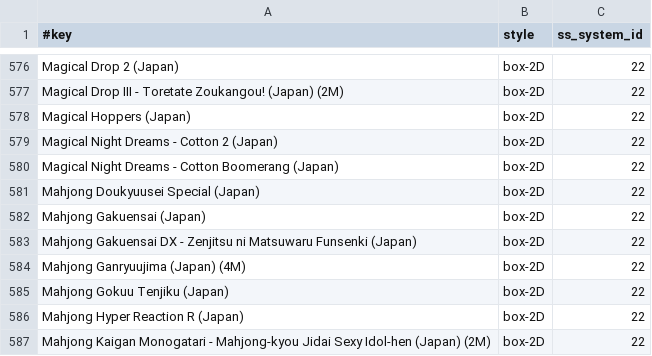
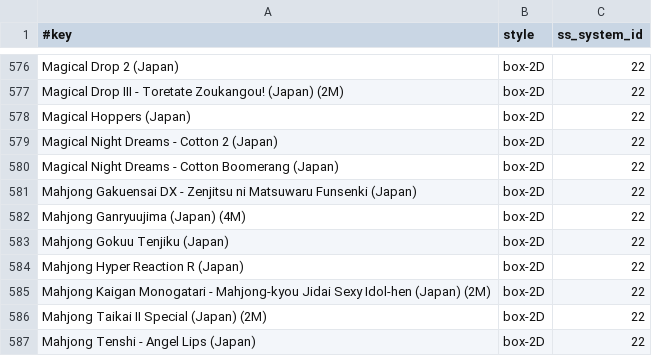
Before and after one commit to chipster6502/artworkdb-sega, a TSV file: docs/Saturn/Artwork/manifest.tsv, drawn as a sheet; only a part is shown, gaps mark what is left out; the shorter side is filled out with more unchanged rows; the diff names each change by its address in the sheet, - before the commit and + after, or states it on an @@ line.

```diff
--- a/docs/Saturn/Artwork/manifest.tsv
+++ b/docs/Saturn/Artwork/manifest.tsv
-row 581: Mahjong Doukyuusei Special (Japan) | box-2D | 22
-row 582: Mahjong Gakuensai (Japan) | box-2D | 22
```
Also changed, not shown: docs/Saturn/Artwork/gameinfo.tsv, docs/Saturn/Artwork/index.tsv, 6 other files.
